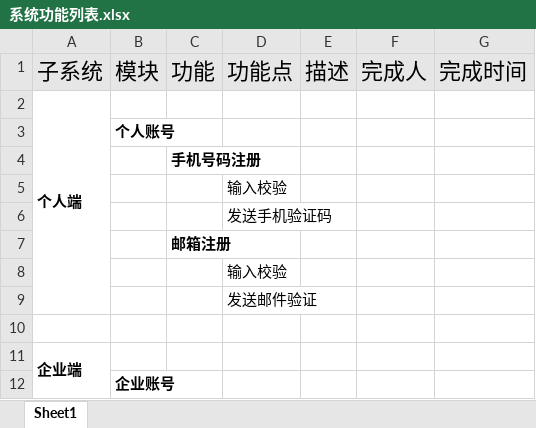
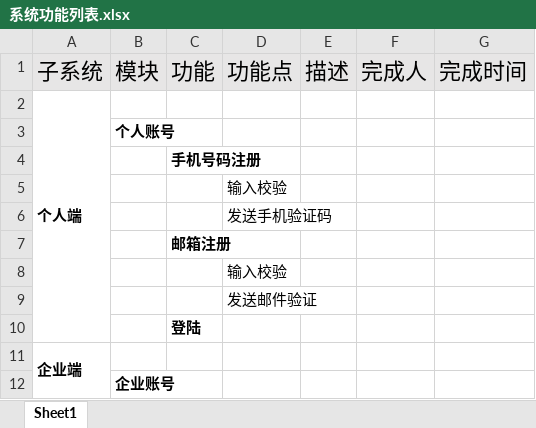
Before and after one commit to AspNet1330/YuanQuan, an Excel workbook: 系统功能列表.xlsx, sheet Sheet1, drawn as a sheet; only a part is shown; values as stored, in another font and other column widths than the file's, no borders; the diff names each change by its address in the sheet, - before the commit and + after, or states it on an @@ line.

Commit message:
try2

```diff
--- a/系统功能列表.xlsx (sheet Sheet1)
+++ b/系统功能列表.xlsx (sheet Sheet1)
-A2:A9 merged
+A2:A10 merged
-C10: (empty)
+C10: 登陆
```
